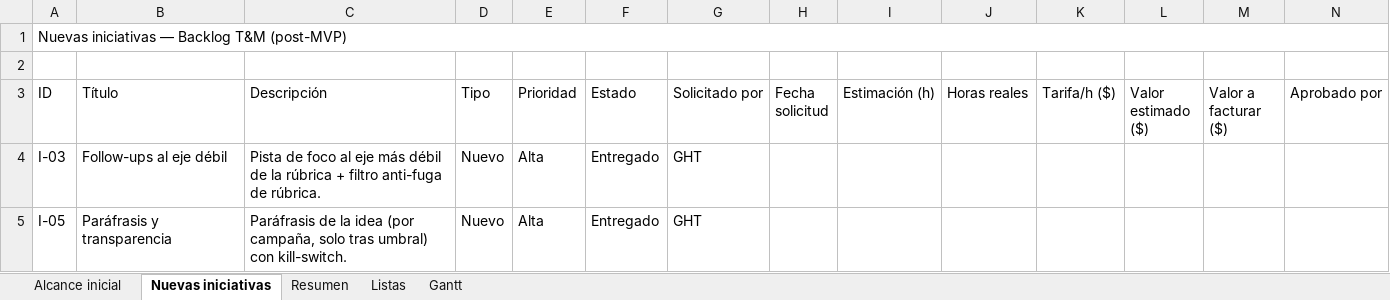
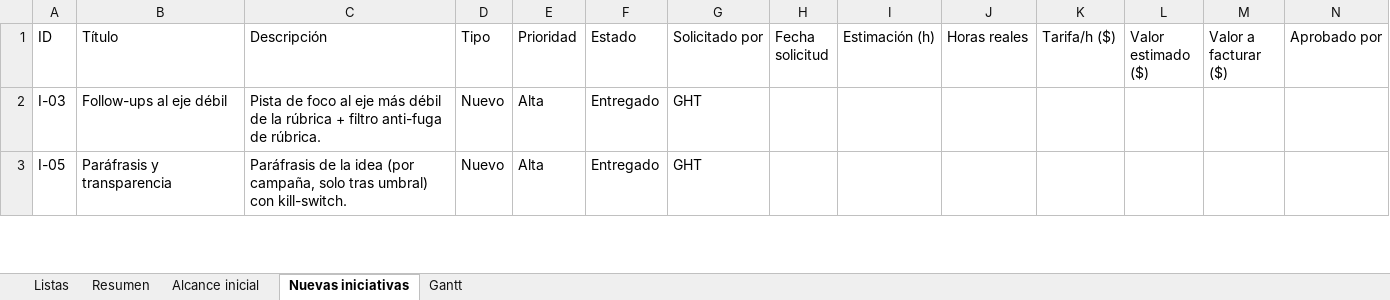
Before and after one commit to aliadoti/GHT_El_Tejido, an Excel workbook: Client_partner/02_Backlog_Requerimientos/Seguimiento_Requerimientos.xlsx, sheet Nuevas iniciativas, drawn as a sheet; only a part is shown; values as stored, in another font and other column widths than the file's, no cell formats; rows hold the shown columns only; the diff names each change by its address in the sheet, - before the commit and + after, or states it on an @@ line.

```diff
--- a/Client_partner/02_Backlog_Requerimientos/Seguimiento_Requerimientos.xlsx (sheet Nuevas iniciativas)
+++ b/Client_partner/02_Backlog_Requerimientos/Seguimiento_Requerimientos.xlsx (sheet Nuevas iniciativas)
@@ sheet tab order changed: Listas | Resumen | Alcance inicial | Nuevas iniciativas | Gantt @@
-row 1: Nuevas iniciativas — Backlog T&M (post-MVP)
-row 2: (empty)
```
Also changed, not shown: sheet Alcance inicial, cell formats, formulas that keep their value, 9 other files.
